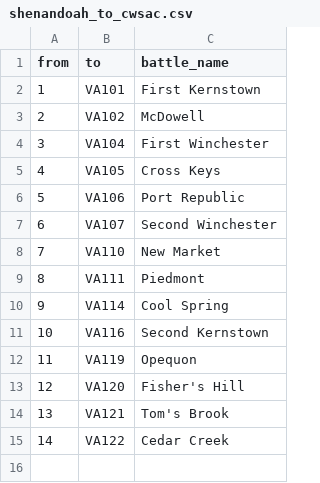
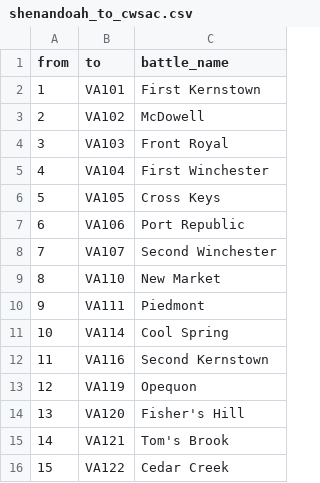
Before and after one commit to jrnold/acw_battle_data, a CSV file: data/nps/shenandoah/shenandoah_to_cwsac.csv, drawn as a sheet; addresses are those after the commit; the diff names each change by its address in the sheet, - before the commit and + after, or states it on an @@ line.

Commit message:
fix shenandoah to cwsac mappings

```diff
--- a/data/nps/shenandoah/shenandoah_to_cwsac.csv
+++ b/data/nps/shenandoah/shenandoah_to_cwsac.csv
+row 4: 3 | VA103 | Front Royal
@@ column A (from) renumbered from row 5 down @@
```
